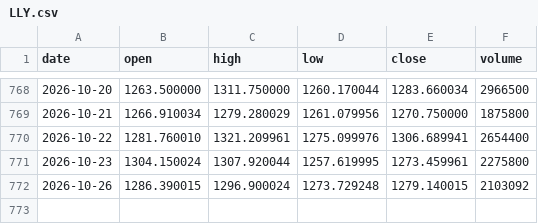
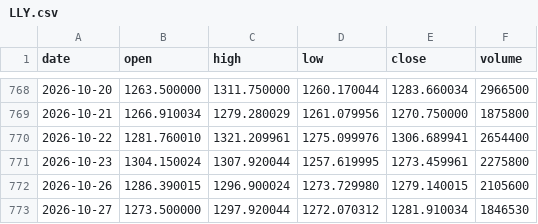
Before and after one commit to lenaxia/ai-trading, a CSV file: forward/data/LLY.csv, drawn as a sheet; only a part is shown, gaps mark what is left out.

```diff
--- a/forward/data/LLY.csv
+++ b/forward/data/LLY.csv
@@ -771,2 +771,3 @@ date,open,high,low,close,volume
 2026-10-23,1304.150024,1307.920044,1257.619995,1273.459961,2275800
-2026-10-26,1286.390015,1296.900024,1273.729248,1279.140015,2103092
+2026-10-26,1286.390015,1296.900024,1273.729980,1279.140015,2105600
+2026-10-27,1273.500000,1297.920044,1272.070312,1281.910034,1846530
```
Also changed, not shown: forward/data/AAPL.csv, forward/data/AMD.csv, 16 other files.
